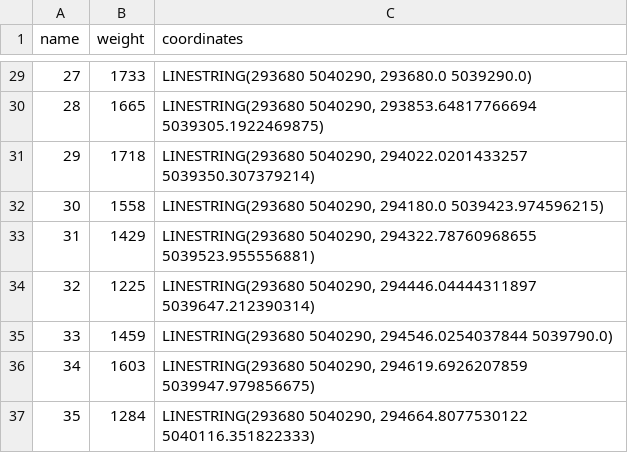
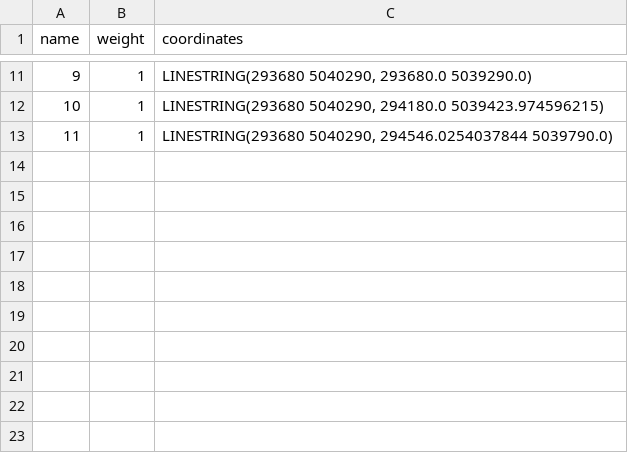
Before and after one commit to LeoGitPOLY/traclus_optimization, a TSV file: inputs/data/circle_around_DL.tsv, drawn as a sheet; only a part is shown, gaps mark what is left out; removed rows and columns are numbered as before the commit, all else as after; the diff covers the shown part only; the diff names each change by its address in the sheet, - before the commit and + after, or states it on an @@ line.

```diff
--- a/inputs/data/circle_around_DL.tsv
+++ b/inputs/data/circle_around_DL.tsv
@@ column A (name) renumbered between rows 3 and 13 @@
-B11 (weight): 1733
+B11 (weight): 1
-row 30: 28 | 1665 | LINESTRING(293680 5040290, 293853.64817766694 5039305.1922469875)
-row 31: 29 | 1718 | LINESTRING(293680 5040290, 294022.0201433257 5039350.307379214)
-B12 (weight): 1558
+B12 (weight): 1
-row 33: 31 | 1429 | LINESTRING(293680 5040290, 294322.78760968655 5039523.955556881)
-row 34: 32 | 1225 | LINESTRING(293680 5040290, 294446.04444311897 5039647.212390314)
-B13 (weight): 1459
+B13 (weight): 1
-row 36: 34 | 1603 | LINESTRING(293680 5040290, 294619.6926207859 5039947.979856675)
-row 37: 35 | 1284 | LINESTRING(293680 5040290, 294664.8077530122 5040116.351822333)
```
Also changed, not shown: 18 removed rows and 9 edited cells elsewhere in this file, 8 other files.
